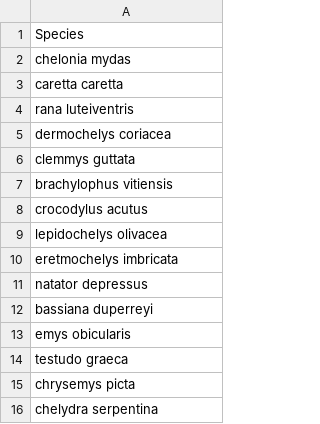
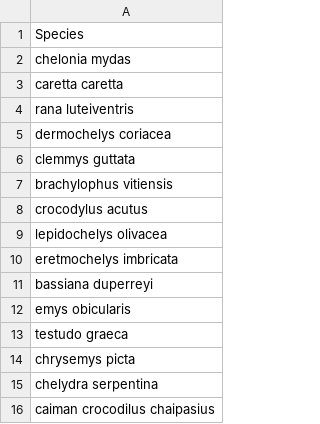
Before and after one commit to RRaynal/naturalnestsMA, a CSV file: Metaanalysis/metaanalysis/specieslistID.csv, drawn as a sheet; removed rows and columns are numbered as before the commit, all else as after; the diff names each change by its address in the sheet, - before the commit and + after, or states it on an @@ line.

```diff
--- a/Metaanalysis/metaanalysis/specieslistID.csv
+++ b/Metaanalysis/metaanalysis/specieslistID.csv
-row 11: natator depressus
+row 16: caiman crocodilus chaipasius
```
Also changed, not shown: Macro Ecology Data.csv, Metaanalysis/metaanalysis/IDNN.csv, 25 other files.
